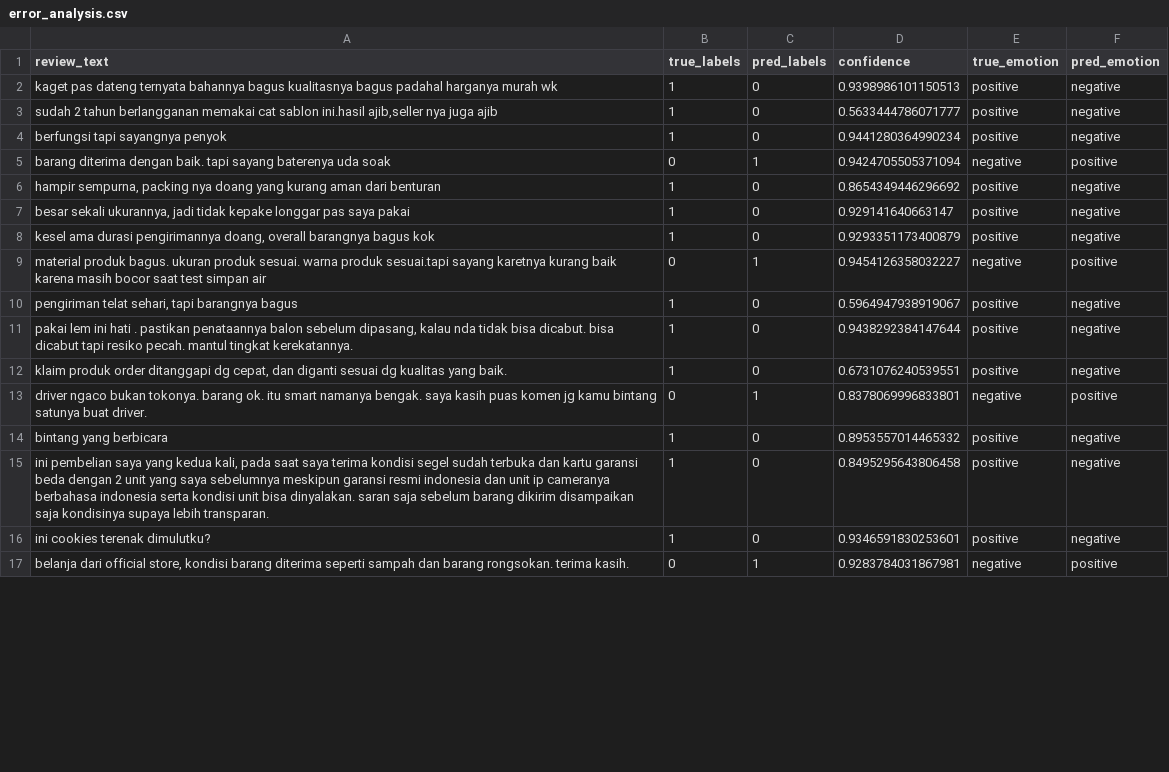
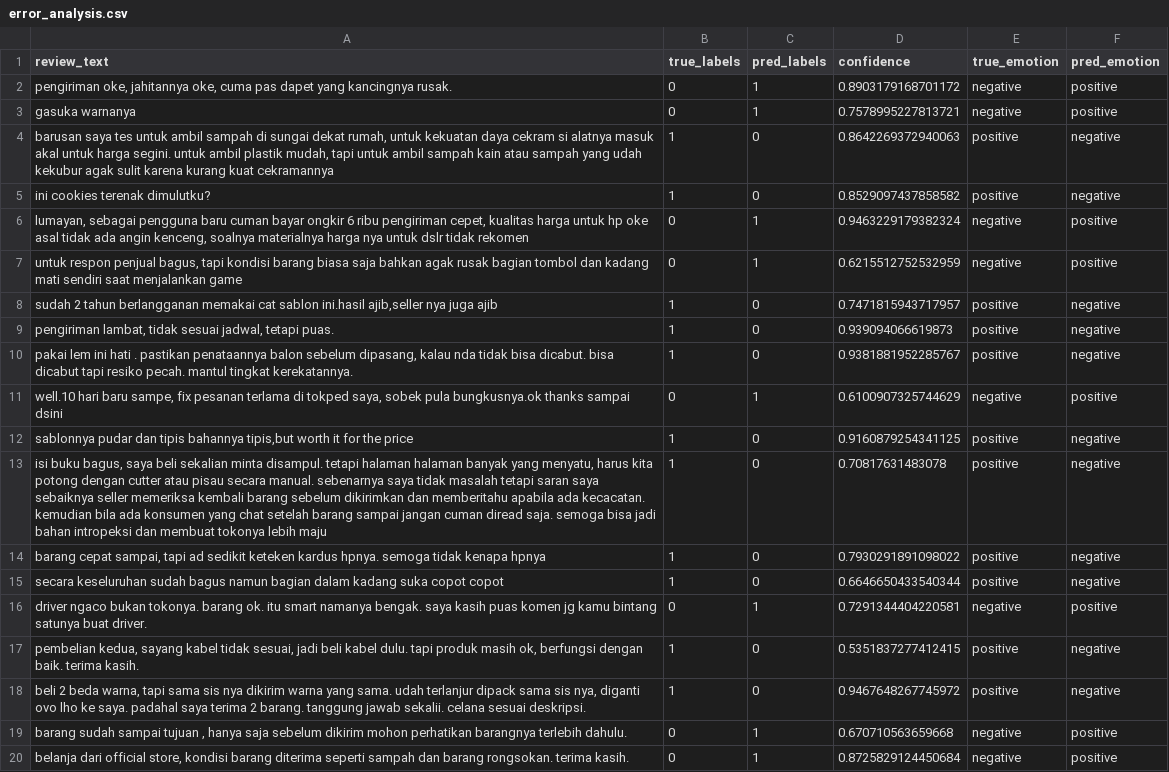
Before and after one commit to agisnarevaldo/xai_lime_vs_shap, a CSV file: outputs/finetuning_indobert/reports/error_analysis.csv, drawn as a sheet; only a part is shown; the diff covers the shown part only.

Commit message:
feat: add full fine-tuning pipeline for IndoBERT including model training and output generation scripts

```diff
--- a/outputs/finetuning_indobert/reports/error_analysis.csv
+++ b/outputs/finetuning_indobert/reports/error_analysis.csv
@@ -1,17 +1,20 @@
 review_text,true_labels,pred_labels,confidence,true_emotion,pred_emotion
-kaget pas dateng ternyata bahannya bagus kualitasnya bagus padahal harganya murah wk,1,0,0.9398986101150513,positive,negative
-"sudah 2 tahun berlangganan memakai cat sablon ini.hasil ajib,seller nya juga ajib",1,0,0.5633444786071777,positive,negative
-berfungsi tapi sayangnya penyok,1,0,0.9441280364990234,positive,negative
-barang diterima dengan baik. tapi sayang baterenya uda soak,0,1,0.9424705505371094,negative,positive
-"hampir sempurna, packing nya doang yang kurang aman dari benturan",1,0,0.8654349446296692,positive,negative
-"besar sekali ukurannya, jadi tidak kepake longgar pas saya pakai",1,0,0.929141640663147,positive,negative
-"kesel ama durasi pengirimannya doang, overall barangnya bagus kok",1,0,0.9293351173400879,positive,negative
-material produk bagus. ukuran produk sesuai. warna produk sesuai.tapi sayang karetnya kurang baik karena masih bocor saat test simpan air,0,1,0.9454126358032227,negative,positive
-"pengiriman telat sehari, tapi barangnya bagus",1,0,0.5964947938919067,positive,negative
-"pakai lem ini hati . pastikan penataannya balon sebelum dipasang, kalau nda tidak bisa dicabut. bisa dicabut tapi resiko pecah. mantul tingkat kerekatannya.",1,0,0.9438292384147644,positive,negative
-"klaim produk order ditanggapi dg cepat, dan diganti sesuai dg kualitas yang baik.",1,0,0.6731076240539551,positive,negative
-driver ngaco bukan tokonya. barang ok. itu smart namanya bengak. saya kasih puas komen jg kamu bintang satunya buat driver.,0,1,0.8378069996833801,negative,positive
-bintang yang berbicara,1,0,0.8953557014465332,positive,negative
-"ini pembelian saya yang kedua kali, pada saat saya terima kondisi segel sudah terbuka dan kartu garansi beda dengan 2 unit yang saya sebelumnya meskipun garansi resmi indonesia dan unit ip cameranya berbahasa indonesia serta kondisi unit bisa dinyalakan. saran saja sebelum barang dikirim disampaikan saja kondisinya supaya lebih transparan.",1,0,0.8495295643806458,positive,negative
-ini cookies terenak dimulutku?,1,0,0.9346591830253601,positive,negative
-"belanja dari official store, kondisi barang diterima seperti sampah dan barang rongsokan. terima kasih.",0,1,0.9283784031867981,negative,positive
+"pengiriman oke, jahitannya oke, cuma pas dapet yang kancingnya rusak.",0,1,0.8903179168701172,negative,positive
+gasuka warnanya,0,1,0.7578995227813721,negative,positive
+"barusan saya tes untuk ambil sampah di sungai dekat rumah, untuk kekuatan daya cekram si alatnya masuk akal untuk harga segini. untuk ambil plastik mudah, tapi untuk ambil sampah kain atau sampah yang udah kekubur agak sulit karena kurang kuat cekramannya",1,0,0.8642269372940063,positive,negative
+ini cookies terenak dimulutku?,1,0,0.8529097437858582,positive,negative
+"lumayan, sebagai pengguna baru cuman bayar ongkir 6 ribu pengiriman cepet, kualitas harga untuk hp oke asal tidak ada angin kenceng, soalnya materialnya harga nya untuk dslr tidak rekomen",0,1,0.9463229179382324,negative,positive
+"untuk respon penjual bagus, tapi kondisi barang biasa saja bahkan agak rusak bagian tombol dan kadang mati sendiri saat menjalankan game",0,1,0.6215512752532959,negative,positive
+"sudah 2 tahun berlangganan memakai cat sablon ini.hasil ajib,seller nya juga ajib",1,0,0.7471815943717957,positive,negative
+"pengiriman lambat, tidak sesuai jadwal, tetapi puas.",1,0,0.939094066619873,positive,negative
+"pakai lem ini hati . pastikan penataannya balon sebelum dipasang, kalau nda tidak bisa dicabut. bisa dicabut tapi resiko pecah. mantul tingkat kerekatannya.",1,0,0.9381881952285767,positive,negative
+"well.10 hari baru sampe, fix pesanan terlama di tokped saya, sobek pula bungkusnya.ok thanks sampai dsini",0,1,0.6100907325744629,negative,positive
+"sablonnya pudar dan tipis bahannya tipis,but worth it for the price",1,0,0.9160879254341125,positive,negative
+"isi buku bagus, saya beli sekalian minta disampul. tetapi halaman halaman banyak yang menyatu, harus kita potong dengan cutter atau pisau secara manual. sebenarnya saya tidak masalah tetapi saran saya sebaiknya seller memeriksa kembali barang sebelum dikirimkan dan memberitahu apabila ada kecacatan. kemudian bila ada konsumen yang chat setelah barang sampai jangan cuman diread saja. semoga bisa jadi bahan intropeksi dan membuat tokonya lebih maju",1,0,0.70817631483078,positive,negative
+"barang cepat sampai, tapi ad sedikit keteken kardus hpnya. semoga tidak kenapa hpnya",1,0,0.7930291891098022,positive,negative
+secara keseluruhan sudah bagus namun bagian dalam kadang suka copot copot,1,0,0.6646650433540344,positive,negative
+driver ngaco bukan tokonya. barang ok. itu smart namanya bengak. saya kasih puas komen jg kamu bintang satunya buat driver.,0,1,0.7291344404220581,negative,positive
+"pembelian kedua, sayang kabel tidak sesuai, jadi beli kabel dulu. tapi produk masih ok, berfungsi dengan baik. terima kasih.",1,0,0.5351837277412415,positive,negative
+"beli 2 beda warna, tapi sama sis nya dikirim warna yang sama. udah terlanjur dipack sama sis nya, diganti ovo lho ke saya. padahal saya terima 2 barang. tanggung jawab sekalii. celana sesuai deskripsi.",1,0,0.9467648267745972,positive,negative
+"barang sudah sampai tujuan , hanya saja sebelum dikirim mohon perhatikan barangnya terlebih dahulu.",0,1,0.670710563659668,negative,positive
+"belanja dari official store, kondisi barang diterima seperti sampah dan barang rongsokan. terima kasih.",0,1,0.8725829124450684,negative,positive
```
Also changed, not shown: 6 removed rows elsewhere in this file, outputs/finetuning_indobert/reports/classification_report.csv, 6 other files.
